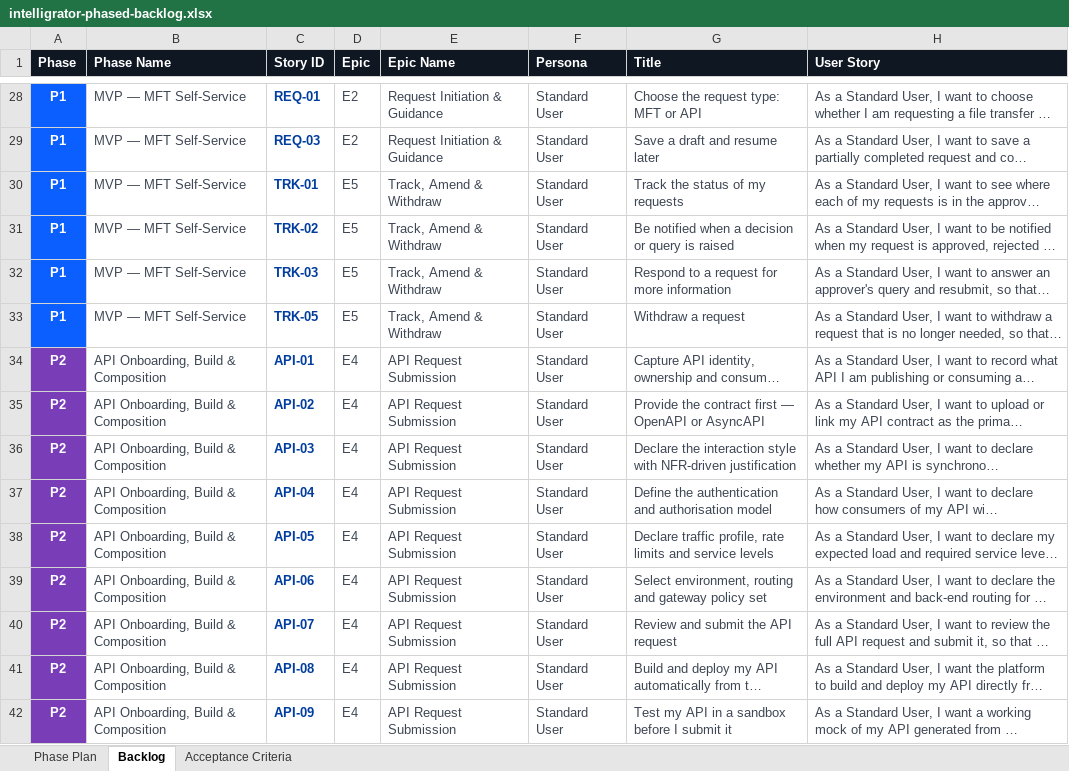
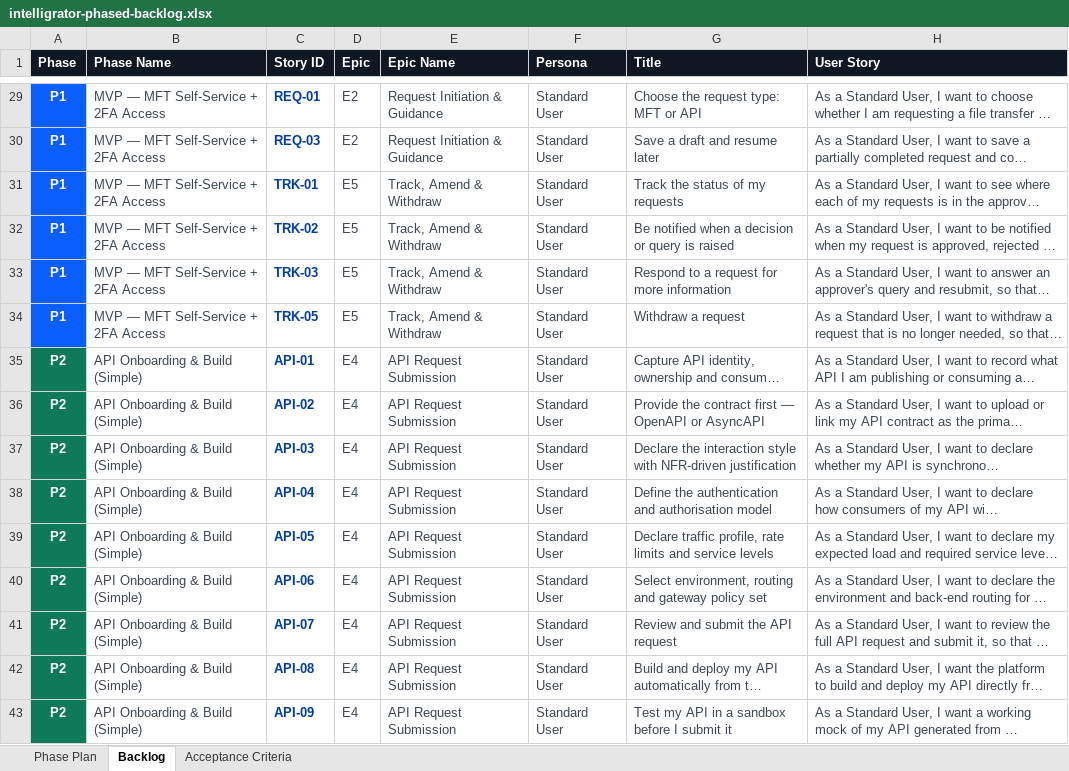
Before and after one commit to odiyo-vimo/fp, an Excel workbook: assets/intelligrator-phased-backlog.xlsx, sheet Backlog, drawn as a sheet; only a part is shown, gaps mark what is left out; long unchanged cells end in …; values as stored, in another font and other column widths than the file's, no borders; charts and pictures not drawn; addresses are those after the commit; the diff covers the shown part only; the diff names each change by its address in the sheet, - before the commit and + after, or states it on an @@ line.

Commit message:
Intelligrator v2.1: weekly, date-anchored plan-on-a-page; reweighted 7-phase timeline
Week 1 = Mon 13 Jul 2026. New timings:
- P0 Foundations (platform, 2w) W1-W2 · 13-24 Jul
- P1 MVP: MFT + 2FA access (3w) W3-W5 · 27 Jul-14 Aug  [2FA stood up alongside MVP: new ACC-08]
- P2 API build, simple (4w) W6-W9 · 17 Aug-11 Sep
- P3 API mashup & composition (6w) W10-W15 · 14 Sep-23 Oct
- P4 SSO & governance (~3mo out, parallel) W14-W19 · 12 Oct-20 Nov
- P5 Event-driven (5w) W20-W24
- P6 Optimise & retire (6w) W25-W30
- Plan-on-a-page: weekly gridlines, month bands, per-phase dates, dated milestones (SVG + draw.io)
- 66 stories / 389 points; API build (P2) and mashup (P3) split; 2FA added to MVP
- Word plan, phase-tagged Excel backlog and index.html regenerated from shared v3 data

```diff
--- a/assets/intelligrator-phased-backlog.xlsx (sheet Backlog)
+++ b/assets/intelligrator-phased-backlog.xlsx (sheet Backlog)
-B29:B34 (Phase Name): MVP — MFT Self-Service
+B29:B34 (Phase Name): MVP — MFT Self-Service + 2FA Access
-A35:A43 fill: #7A3DB8
+A35:A43 fill: #0F7A5A
-B35:B43 (Phase Name): API Onboarding, Build & Composition
+B35:B43 (Phase Name): API Onboarding & Build (Simple)
```
Also changed, not shown: 3 added rows, 2 removed rows, 60 edited cells and cell formats elsewhere in this sheet, sheet Acceptance Criteria, sheet Phase Plan, formulas that keep their value, docs/intelligrator-phased-backlog.xlsx, 12 other files.
